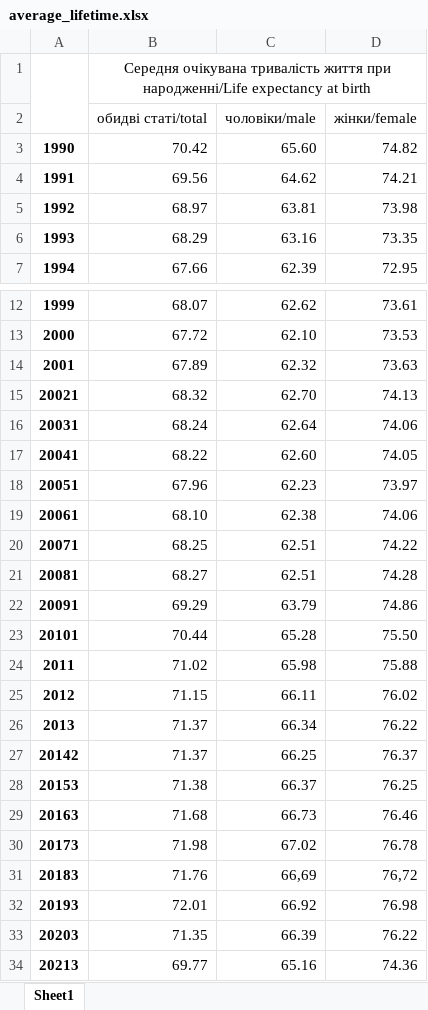
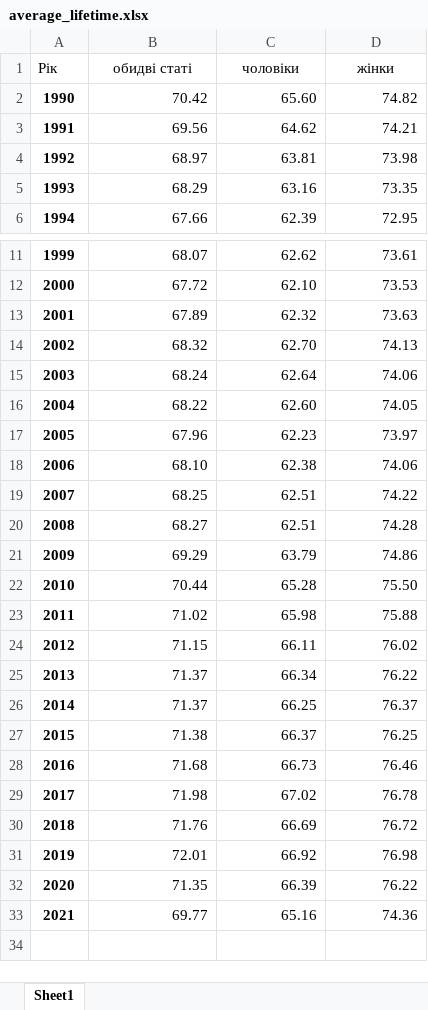
Before and after one commit to niuta24/miniptoject2, an Excel workbook: average_lifetime.xlsx, sheet Sheet1, drawn as a sheet; only a part is shown, gaps mark what is left out; values as stored, in another font and other column widths than the file's, no borders; removed rows and columns are numbered as before the commit, all else as after; the diff names each change by its address in the sheet, - before the commit and + after, or states it on an @@ line.

```diff
--- a/average_lifetime.xlsx (sheet Sheet1)
+++ b/average_lifetime.xlsx (sheet Sheet1)
-row 1:  | Середня очікувана тривалість життя при народженні/Life expectancy at birth
-row 2:  | обидві статі/total | чоловіки/male | жінки/female
+row 1: Рік | обидві статі | чоловіки | жінки
-A14: 20021
+A14: 2002
-A15: 20031
+A15: 2003
-A16: 20041
+A16: 2004
-A17: 20051
+A17: 2005
-A18: 20061
+A18: 2006
-A19: 20071
+A19: 2007
-A20: 20081
+A20: 2008
-A21: 20091
+A21: 2009
-A22: 20101
+A22: 2010
-A26: 20142
+A26: 2014
-A27: 20153
+A27: 2015
-A28: 20163
+A28: 2016
-A29: 20173
+A29: 2017
-row 31: 20183 | 71.76 | 66,69 | 76,72
+row 30: 2018 | 71.76 | 66.69 | 76.72
-A31: 20193
+A31: 2019
-A32: 20203
+A32: 2020
-A33: 20213
+A33: 2021
```
Also changed, not shown: administration.xlsx, age_groups.xlsx, 5 other files.
